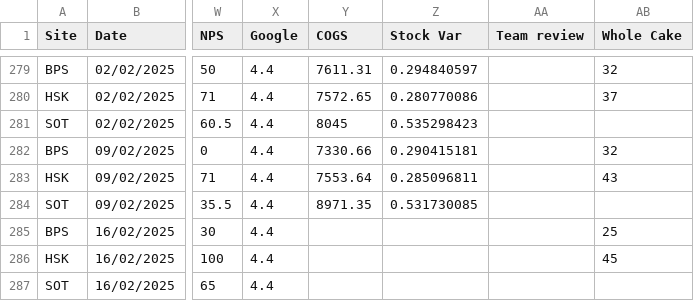
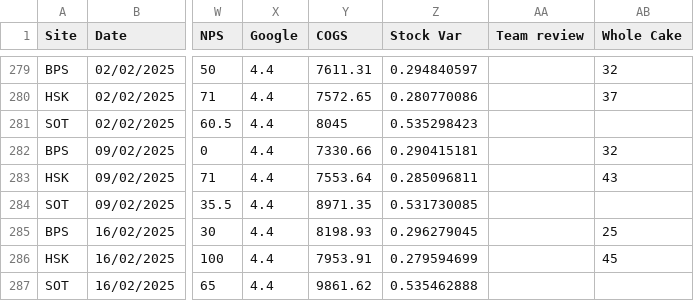
Before and after one commit to Edallsopp/test5, a CSV file: src/data/Weekly_Data.csv, drawn as a sheet; only a part is shown, gaps mark what is left out; the diff names each change by its address in the sheet, - before the commit and + after, or states it on an @@ line.

Commit message:
20250217

```diff
--- a/src/data/Weekly_Data.csv
+++ b/src/data/Weekly_Data.csv
-Y285 (COGS): (empty)
+Y285 (COGS): 8198.93
-Z285 (Stock Var): (empty)
+Z285 (Stock Var): 0.296279045
-Y286 (COGS): (empty)
+Y286 (COGS): 7953.91
-Z286 (Stock Var): (empty)
+Z286 (Stock Var): 0.279594699
-Y287 (COGS): (empty)
+Y287 (COGS): 9861.62
-Z287 (Stock Var): (empty)
+Z287 (Stock Var): 0.535462888
```
